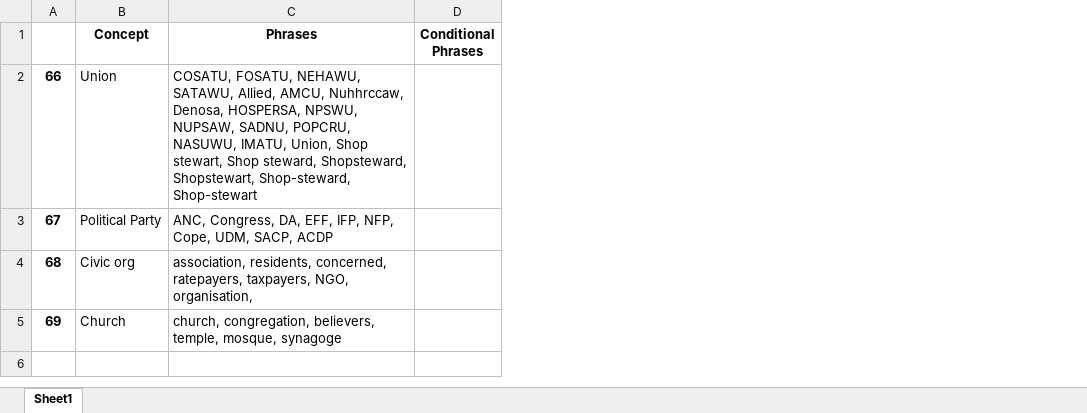
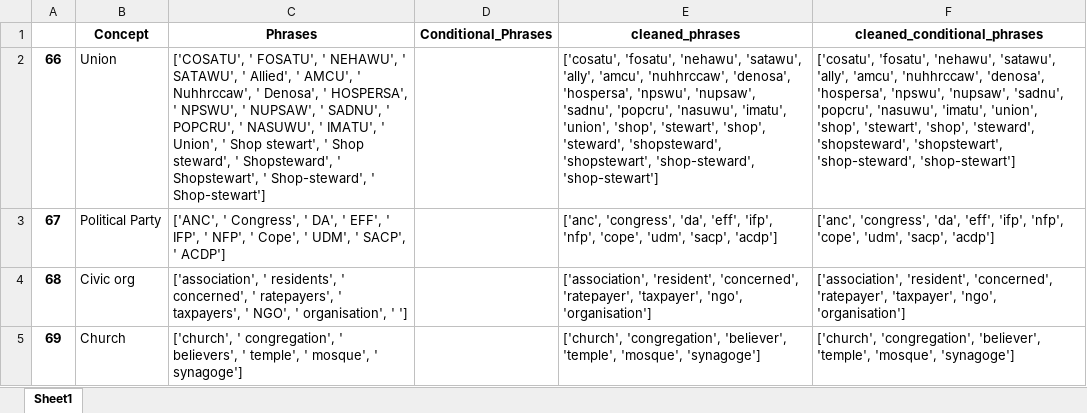
Before and after one commit to HraklisPapag/Team-Riot, an Excel workbook: DATA/Vocabularies/actors.xlsx, sheet Sheet1, drawn as a sheet; values as stored, in another font and other column widths than the file's, no borders; removed rows and columns are numbered as before the commit, all else as after; the diff names each change by its address in the sheet, - before the commit and + after, or states it on an @@ line.

```diff
--- a/DATA/Vocabularies/actors.xlsx (sheet Sheet1)
+++ b/DATA/Vocabularies/actors.xlsx (sheet Sheet1)
-column D (Conditional Phrases), empty
+column D (Conditional_Phrases), empty
+column E (cleaned_phrases), rows 2-5: ['cosatu', 'fosatu', 'nehawu', 'satawu', 'ally', 'amcu', 'nuhhrccaw', 'denosa', 'hospersa', 'npswu', 'nupsaw', 'sadnu', 'popcru', 'nasuwu', 'imatu', 'union', 'shop', 'stewart', 'shop', 'steward', 'shopsteward', 'shopstewart', 'shop-steward', 'shop-stewart'] | ['anc', 'congress', 'da', 'eff', 'ifp', 'nfp', 'cope', 'udm', 'sacp', 'acdp'] | ['association', 'resident', 'concerned', 'ratepayer', 'taxpayer', 'ngo', 'organisation'] | ['church', 'congregation', 'believer', 'temple', 'mosque', 'synagoge']
+column F (cleaned_conditional_phrases), rows 2-5: ['cosatu', 'fosatu', 'nehawu', 'satawu', 'ally', 'amcu', 'nuhhrccaw', 'denosa', 'hospersa', 'npswu', 'nupsaw', 'sadnu', 'popcru', 'nasuwu', 'imatu', 'union', 'shop', 'stewart', 'shop', 'steward', 'shopsteward', 'shopstewart', 'shop-steward', 'shop-stewart'] | ['anc', 'congress', 'da', 'eff', 'ifp', 'nfp', 'cope', 'udm', 'sacp', 'acdp'] | ['association', 'resident', 'concerned', 'ratepayer', 'taxpayer', 'ngo', 'organisation'] | ['church', 'congregation', 'believer', 'temple', 'mosque', 'synagoge']
-C2 (Phrases): COSATU, FOSATU, NEHAWU, SATAWU, Allied, AMCU, Nuhhrccaw, Denosa, HOSPERSA, NPSWU, NUPSAW, SADNU, POPCRU, NASUWU, IMATU, Union, Shop stewart, Shop steward, Shopsteward, Shopstewart, Shop-steward, Shop-stewart
+C2 (Phrases): ['COSATU', ' FOSATU', ' NEHAWU', ' SATAWU', ' Allied', ' AMCU', ' Nuhhrccaw', ' Denosa', ' HOSPERSA', ' NPSWU', ' NUPSAW', ' SADNU', ' POPCRU', ' NASUWU', ' IMATU', ' Union', ' Shop stewart', ' Shop steward', ' Shopsteward', ' Shopstewart', ' Shop-steward', ' Shop-stewart']
-C3 (Phrases): ANC, Congress, DA, EFF, IFP, NFP, Cope, UDM, SACP, ACDP
+C3 (Phrases): ['ANC', ' Congress', ' DA', ' EFF', ' IFP', ' NFP', ' Cope', ' UDM', ' SACP', ' ACDP']
-C4 (Phrases): association, residents, concerned, ratepayers, taxpayers, NGO, organisation,
+C4 (Phrases): ['association', ' residents', ' concerned', ' ratepayers', ' taxpayers', ' NGO', ' organisation', ' ']
-C5 (Phrases): church, congregation, believers, temple, mosque, synagoge
+C5 (Phrases): ['church', ' congregation', ' believers', ' temple', ' mosque', ' synagoge']
```
Also changed, not shown: DATA/Vocabularies/grievances.xlsx, DATA/Vocabularies/locations.xlsx, 8 other files.
